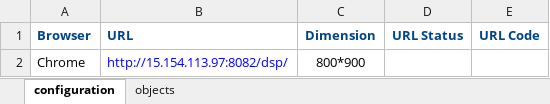
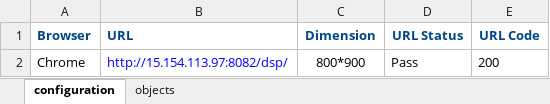
Before and after one commit to dsdash2009/AutomationTEST, an Excel workbook: src/main/resources/output.xlsx, sheet configuration, drawn as a sheet; values as stored, in another font and other column widths than the file's, no borders; conditional formats not drawn; the diff names each change by its address in the sheet, - before the commit and + after, or states it on an @@ line.

```diff
--- a/src/main/resources/output.xlsx (sheet configuration)
+++ b/src/main/resources/output.xlsx (sheet configuration)
-D2 (URL Status): (empty)
+D2 (URL Status): Pass
-E2 (URL Code): (empty)
+E2 (URL Code): 200
```
Also changed, not shown: sheet objects, src/main/resources/input.xlsx, target/classes/input.xlsx, 10 other files.
